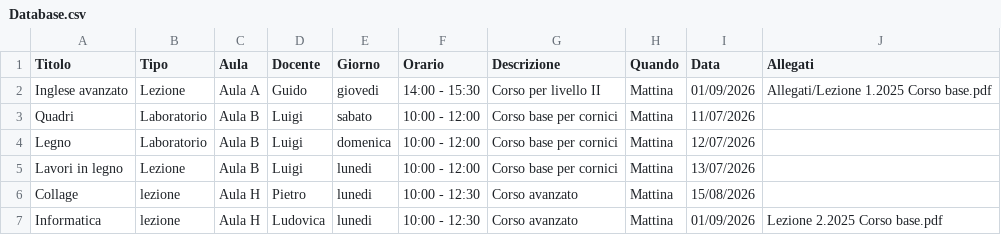
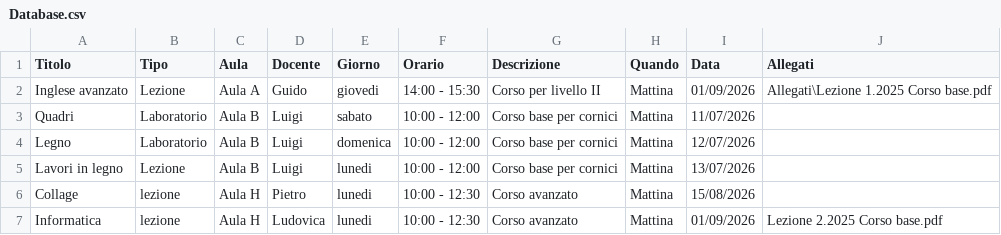
Before and after one commit to LUCOMEZ/https-github.com-lucianomenetto-uniadulti, a CSV file: Database.csv, drawn as a sheet.

Commit message:
Update Database.csv

```diff
--- a/Database.csv
+++ b/Database.csv
@@ -1,3 +1,3 @@
 Titolo,Tipo,Aula,Docente,Giorno,Orario,Descrizione,Quando,Data,Allegati
-Inglese avanzato,Lezione,Aula A,Guido,giovedi,14:00 - 15:30,Corso per livello II,Mattina,01/09/2026,Allegati/Lezione 1.2025 Corso base.pdf
+Inglese avanzato,Lezione,Aula A,Guido,giovedi,14:00 - 15:30,Corso per livello II,Mattina,01/09/2026,Allegati\Lezione 1.2025 Corso base.pdf
 Quadri,Laboratorio,Aula B,Luigi,sabato,10:00 - 12:00,Corso base per cornici,Mattina,11/07/2026,
```
